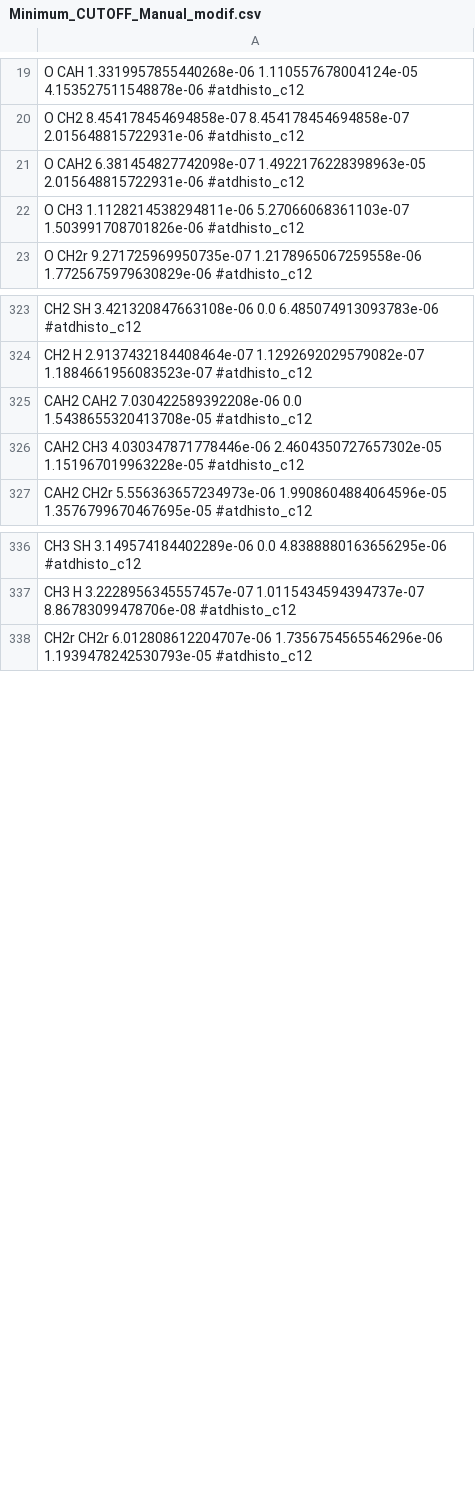
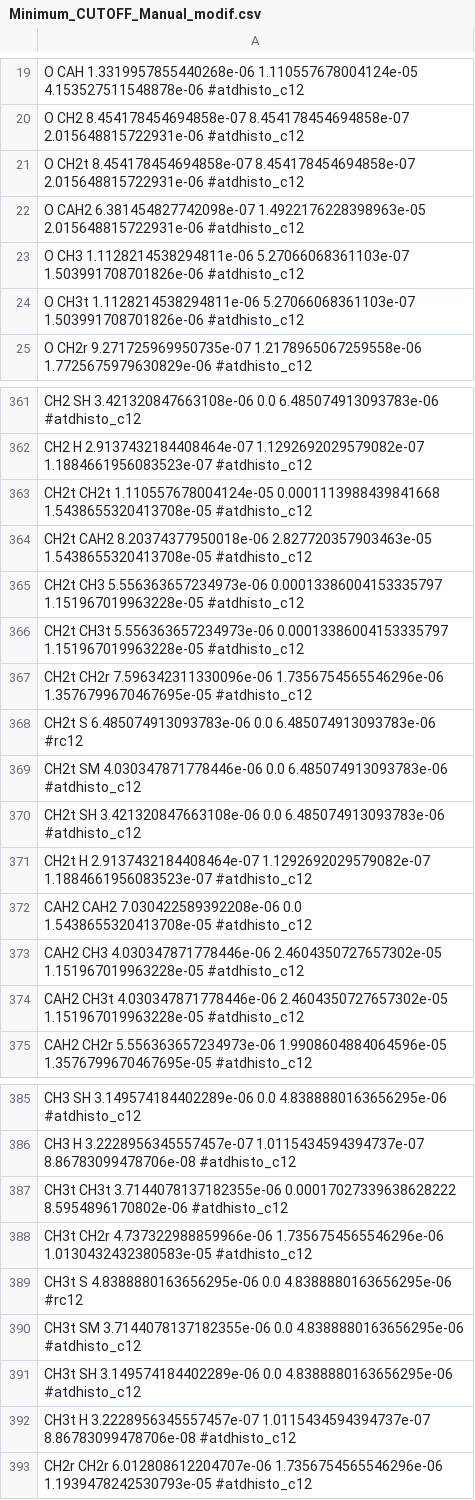
Before and after one commit to multi-ego/multi-eGO, a CSV file: src/multiego/Minimum_CUTOFF_Manual_modif.csv, drawn as a sheet; only a part is shown, gaps mark what is left out; the diff covers the shown part only.

```diff
--- a/src/multiego/Minimum_CUTOFF_Manual_modif.csv
+++ b/src/multiego/Minimum_CUTOFF_Manual_modif.csv
@@ -20,0 +21 @@ O    CH2   8.454178454694858e-07  8.454178454694858e-07  2.015648815722931e-06
+O    CH2t 8.454178454694858e-07  8.454178454694858e-07  2.015648815722931e-06  #atdhisto_c12
@@ -22,0 +24 @@ O    CH3   1.1128214538294811e-06 5.27066068361103e-07   1.503991708701826e-06
+O    CH3t  1.1128214538294811e-06 5.27066068361103e-07   1.503991708701826e-06  #atdhisto_c12
@@ -324,0 +363,9 @@ CH2  H     2.9137432184408464e-07 1.1292692029579082e-07 1.1884661956083523e-07
+CH2t CH2t 1.110557678004124e-05  0.0001113988439841668  1.5438655320413708e-05 #atdhisto_c12
+CH2t CAH2 8.20374377950018e-06   2.827720357903463e-05  1.5438655320413708e-05 #atdhisto_c12
+CH2t CH3  5.556363657234973e-06  0.00013386004153335797 1.151967019963228e-05  #atdhisto_c12
+CH2t CH3t  5.556363657234973e-06  0.00013386004153335797 1.151967019963228e-05  #atdhisto_c12
+CH2t CH2r 7.596342311330096e-06  1.7356754565546296e-06 1.3576799670467695e-05 #atdhisto_c12
+CH2t S    6.485074913093783e-06  0.0                    6.485074913093783e-06  #rc12
+CH2t SM   4.030347871778446e-06  0.0                    6.485074913093783e-06  #atdhisto_c12
+CH2t SH   3.421320847663108e-06  0.0                    6.485074913093783e-06  #atdhisto_c12
+CH2t H    2.9137432184408464e-07 1.1292692029579082e-07 1.1884661956083523e-07 #atdhisto_c12
@@ -326,0 +374 @@ CAH2 CH3   4.030347871778446e-06  2.4604350727657302e-05 1.151967019963228e-05
+CAH2 CH3t  4.030347871778446e-06  2.4604350727657302e-05 1.151967019963228e-05  #atdhisto_c12
@@ -337,0 +387,6 @@ CH3  H     3.2228956345557457e-07 1.0115434594394737e-07 8.86783099478706e-08
+CH3t  CH3t  3.7144078137182355e-06 0.00017027339638628222 8.5954896170802e-06    #atdhisto_c12
+CH3t  CH2r 4.737322988859966e-06  1.7356754565546296e-06 1.0130432432380583e-05 #atdhisto_c12
+CH3t  S    4.8388880163656295e-06 0.0                    4.8388880163656295e-06 #rc12
+CH3t  SM   3.7144078137182355e-06 0.0                    4.8388880163656295e-06 #atdhisto_c12
+CH3t  SH   3.149574184402289e-06  0.0                    4.8388880163656295e-06 #atdhisto_c12
+CH3t  H    3.2228956345557457e-07 1.0115434594394737e-07 8.86783099478706e-08   #atdhisto_c12
```
Also changed, not shown: 37 added rows and 26 edited cells elsewhere in this file, 11 other files.
